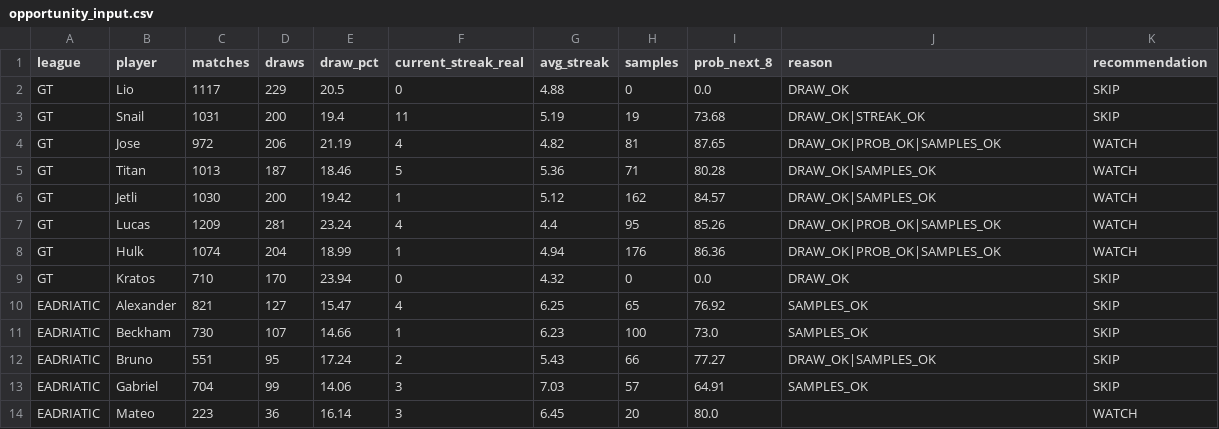
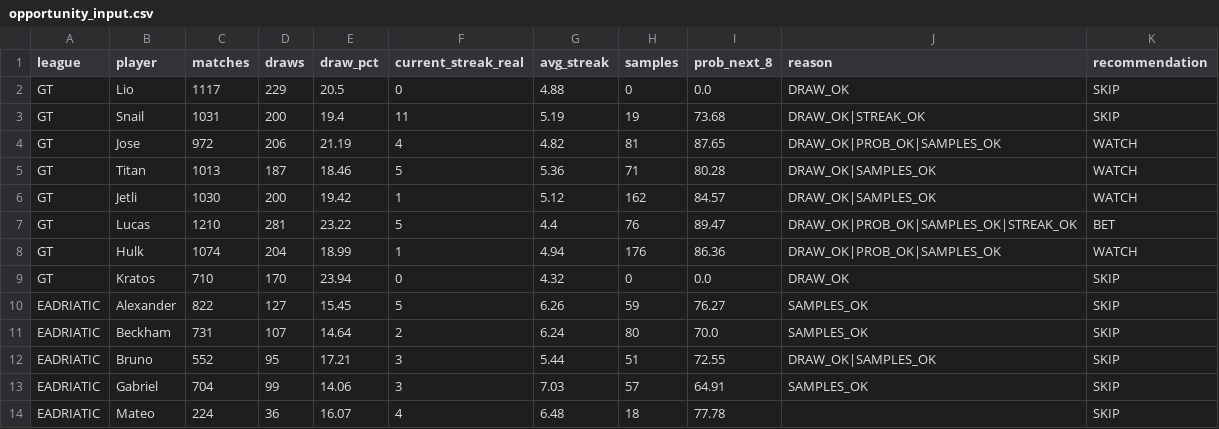
Before and after one commit to dgonzalez13/esports-tracker-full, a CSV file: opportunity_input.csv, drawn as a sheet; only a part is shown; the diff covers the shown part only.

```diff
--- a/opportunity_input.csv
+++ b/opportunity_input.csv
@@ -6,9 +6,9 @@ GT,Titan,1013,187,18.46,5,5.36,71,80.28,DRAW_OK|SAMPLES_OK,WATCH
 GT,Jetli,1030,200,19.42,1,5.12,162,84.57,DRAW_OK|SAMPLES_OK,WATCH
-GT,Lucas,1209,281,23.24,4,4.4,95,85.26,DRAW_OK|PROB_OK|SAMPLES_OK,WATCH
+GT,Lucas,1210,281,23.22,5,4.4,76,89.47,DRAW_OK|PROB_OK|SAMPLES_OK|STREAK_OK,BET
 GT,Hulk,1074,204,18.99,1,4.94,176,86.36,DRAW_OK|PROB_OK|SAMPLES_OK,WATCH
 GT,Kratos,710,170,23.94,0,4.32,0,0.0,DRAW_OK,SKIP
-EADRIATIC,Alexander,821,127,15.47,4,6.25,65,76.92,SAMPLES_OK,SKIP
-EADRIATIC,Beckham,730,107,14.66,1,6.23,100,73.0,SAMPLES_OK,SKIP
-EADRIATIC,Bruno,551,95,17.24,2,5.43,66,77.27,DRAW_OK|SAMPLES_OK,SKIP
+EADRIATIC,Alexander,822,127,15.45,5,6.26,59,76.27,SAMPLES_OK,SKIP
+EADRIATIC,Beckham,731,107,14.64,2,6.24,80,70.0,SAMPLES_OK,SKIP
+EADRIATIC,Bruno,552,95,17.21,3,5.44,51,72.55,DRAW_OK|SAMPLES_OK,SKIP
 EADRIATIC,Gabriel,704,99,14.06,3,7.03,57,64.91,SAMPLES_OK,SKIP
-EADRIATIC,Mateo,223,36,16.14,3,6.45,20,80.0,,WATCH
+EADRIATIC,Mateo,224,36,16.07,4,6.48,18,77.78,,SKIP
```
Also changed, not shown: 24 edited cells elsewhere in this file, 3 other files.
